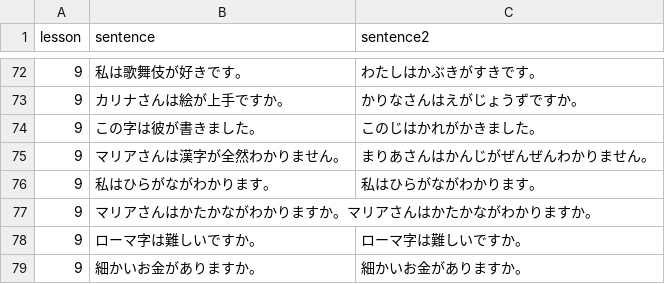
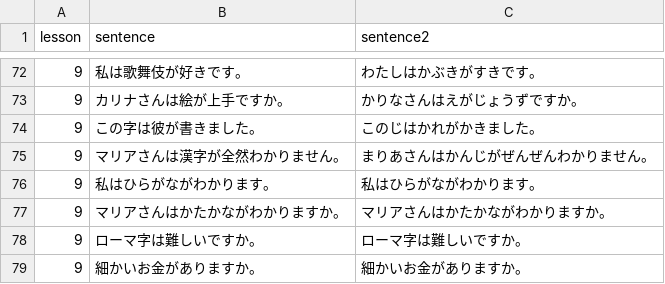
Before and after one commit to hillerliao/img, a CSV file: sentences.csv, drawn as a sheet; only a part is shown, gaps mark what is left out.

Commit message:
Update sentences.csv

```diff
--- a/sentences.csv
+++ b/sentences.csv
@@ -76,3 +76,3 @@ lesson, sentence,sentence2
 9,私はひらがながわかります。,私はひらがながわかります。
-9,マリアさんはかたかながわかりますか。マリアさんはかたかながわかりますか。
+9,マリアさんはかたかながわかりますか。,マリアさんはかたかながわかりますか。
 9,ローマ字は難しいですか。,ローマ字は難しいですか。
```
